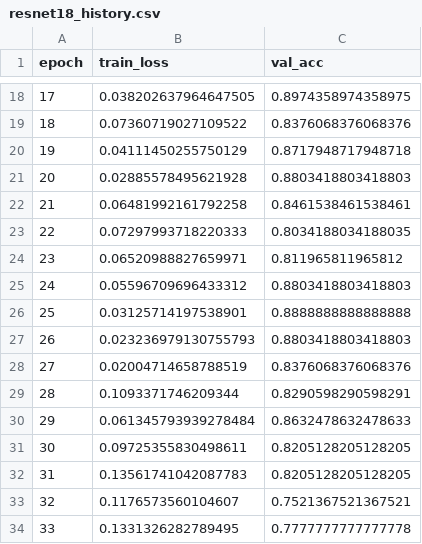
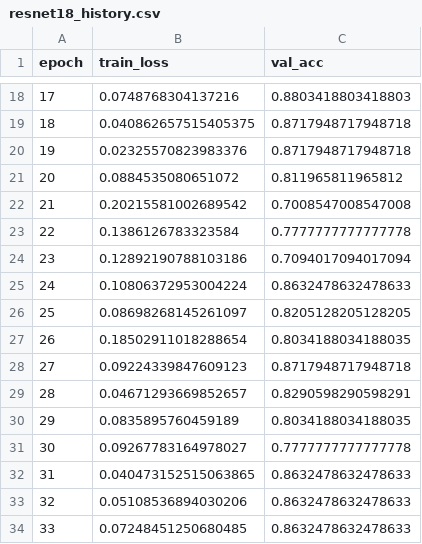
Before and after one commit to mzmm48/Data-Science, a CSV file: Work/resnet18_history.csv, drawn as a sheet; only a part is shown, gaps mark what is left out; the diff covers the shown part only.

```diff
--- a/Work/resnet18_history.csv
+++ b/Work/resnet18_history.csv
@@ -18,17 +18,17 @@ epoch,train_loss,val_acc
-17,0.038202637964647505,0.8974358974358975
-18,0.07360719027109522,0.8376068376068376
-19,0.04111450255750129,0.8717948717948718
-20,0.02885578495621928,0.8803418803418803
-21,0.06481992161792258,0.8461538461538461
-22,0.07297993718220333,0.8034188034188035
-23,0.06520988827659971,0.811965811965812
-24,0.05596709696433312,0.8803418803418803
-25,0.03125714197538901,0.8888888888888888
-26,0.023236979130755793,0.8803418803418803
-27,0.02004714658788519,0.8376068376068376
-28,0.1093371746209344,0.8290598290598291
-29,0.061345793939278484,0.8632478632478633
-30,0.09725355830498611,0.8205128205128205
-31,0.13561741042087783,0.8205128205128205
-32,0.1176573560104607,0.7521367521367521
-33,0.1331326282789495,0.7777777777777778
+17,0.0748768304137216,0.8803418803418803
+18,0.040862657515405375,0.8717948717948718
+19,0.02325570823983376,0.8717948717948718
+20,0.0884535080651072,0.811965811965812
+21,0.20215581002689542,0.7008547008547008
+22,0.1386126783323584,0.7777777777777778
+23,0.12892190788103186,0.7094017094017094
+24,0.10806372953004224,0.8632478632478633
+25,0.08698268145261097,0.8205128205128205
+26,0.18502911018288654,0.8034188034188035
+27,0.09224339847609123,0.8717948717948718
+28,0.04671293669852657,0.8290598290598291
+29,0.0835895760459189,0.8034188034188035
+30,0.09267783164978027,0.7777777777777778
+31,0.040473152515063865,0.8632478632478633
+32,0.05108536894030206,0.8632478632478633
+33,0.07248451250680485,0.8632478632478633
```
Also changed, not shown: 158 edited cells elsewhere in this file, Work/model_comparison.csv, src/runs/Work/yolo_runs/sap_cls/results.csv, 19 other files.
